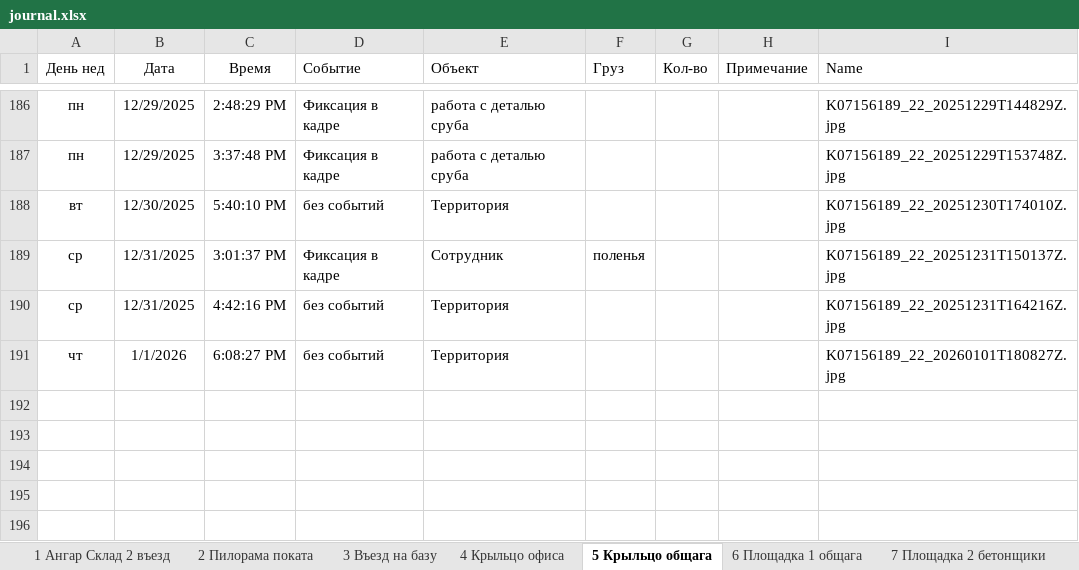
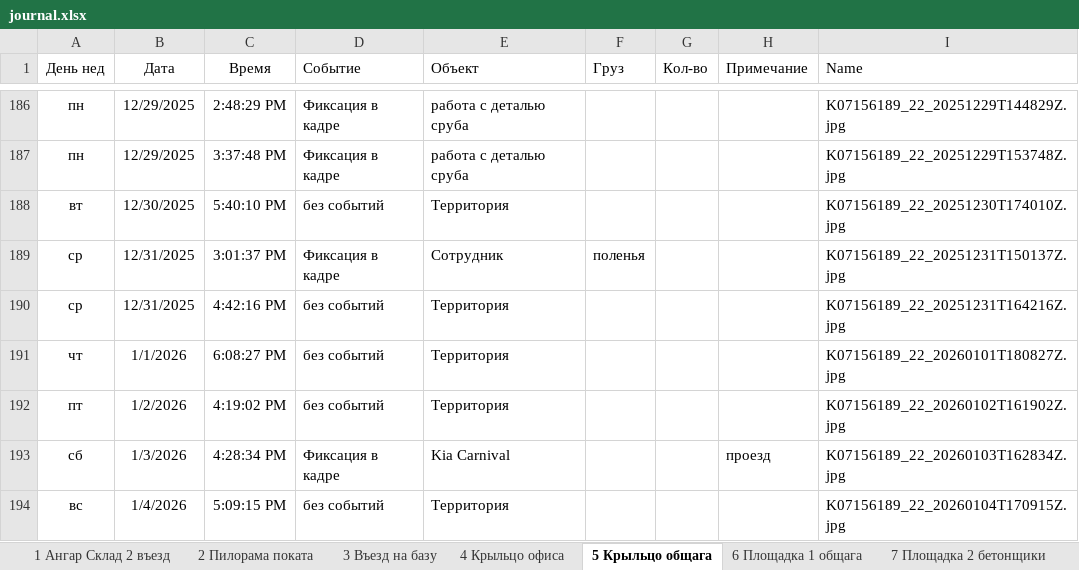
Before and after one commit to lartar02-cloud/videonablyudenie, an Excel workbook: journal.xlsx, sheet 5 Крыльцо общага, drawn as a sheet; only a part is shown, gaps mark what is left out; values as stored, in another font and other column widths than the file's, no borders; conditional formats and table styles not drawn; the diff names each change by its address in the sheet, - before the commit and + after, or states it on an @@ line.

```diff
--- a/journal.xlsx (sheet 5 Крыльцо общага)
+++ b/journal.xlsx (sheet 5 Крыльцо общага)
+row 192: пт | 1/2/2026 | 4:19:02 PM | без событий | Территория |  |  |  | K07156189_22_20260102T161902Z.jpg
+row 193: сб | 1/3/2026 | 4:28:34 PM | Фиксация в кадре | Kia Carnival |  |  | проезд | K07156189_22_20260103T162834Z.jpg
+row 194: вс | 1/4/2026 | 5:09:15 PM | без событий | Территория |  |  |  | K07156189_22_20260104T170915Z.jpg
```
Also changed, not shown: sheet 9 Ангар пилорама, sheet 1 Ангар Склад 2 въезд, sheet 6 Площадка 1 общага, sheet 13 Склад хол, sheet 3 Въезд на базу, sheet 4 Крыльцо офиса, 6 more sheets, other sheet tabs, hidden cells, 41 other files.
